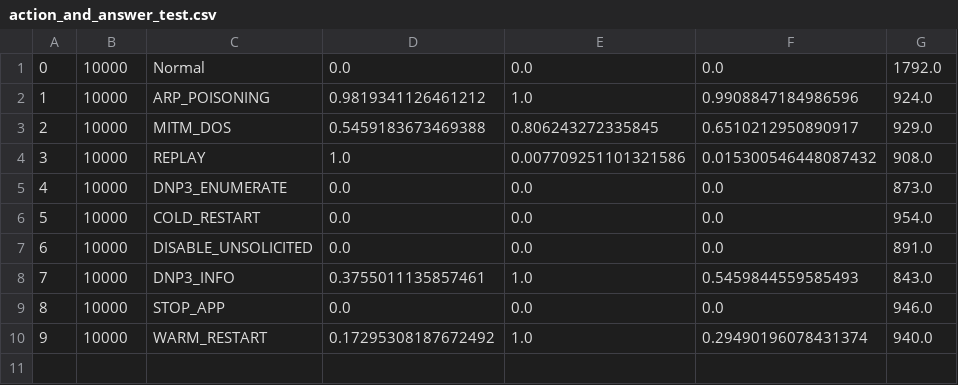
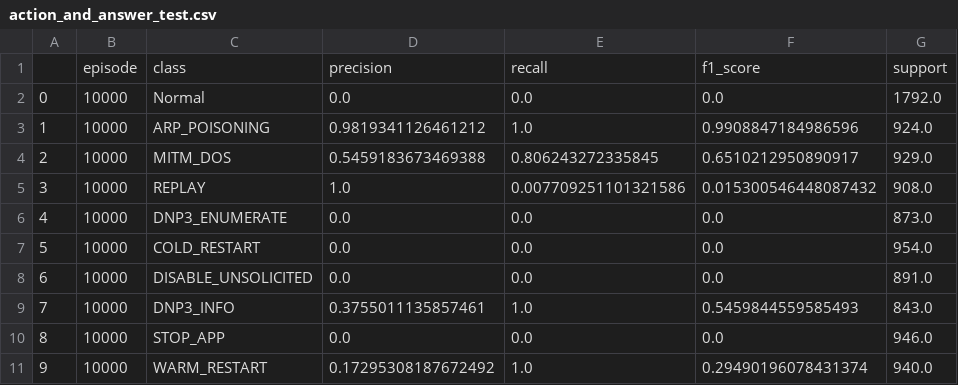
Before and after one commit to SpeedyHorse/machine-learning, a CSV file: drl/multiclass/a2c/action_and_answer_test.csv, drawn as a sheet.

```diff
--- a/drl/multiclass/a2c/action_and_answer_test.csv
+++ b/drl/multiclass/a2c/action_and_answer_test.csv
@@ -1 +1,2 @@
+,episode,class,precision,recall,f1_score,support
 0,10000,Normal,0.0,0.0,0.0,1792.0
```
Also changed, not shown: drl/multiclass/d3qn/action_and_answer_test.csv, drl/multiclass/ddqn/action_and_answer_test.csv, 3 other files.
